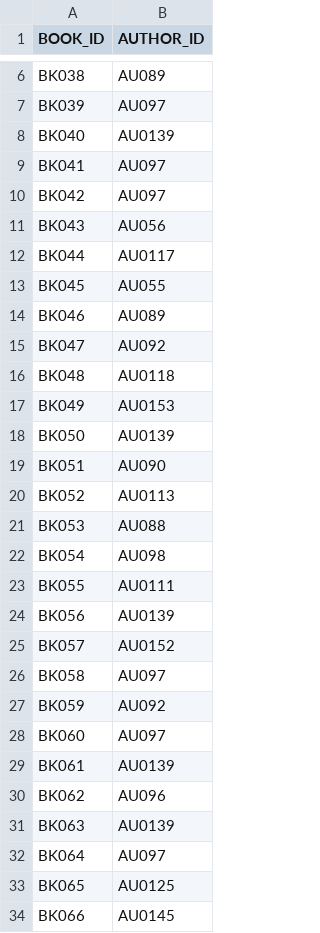
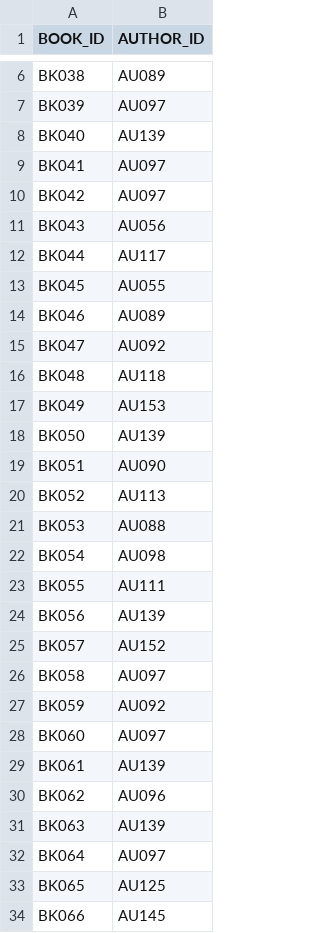
Before and after one commit to Minh-Kop/Web-21KTPM3, a CSV file: backend/database/fabook/populate_db/written_by.csv, drawn as a sheet; only a part is shown, gaps mark what is left out; the diff covers the shown part only.

Commit message:
Update author.csv

```diff
--- a/backend/database/fabook/populate_db/written_by.csv
+++ b/backend/database/fabook/populate_db/written_by.csv
@@ -7,3 +7,3 @@ BK038,AU089
 BK039,AU097
-BK040,AU0139
+BK040,AU139
 BK041,AU097
@@ -11,3 +11,3 @@ BK042,AU097
 BK043,AU056
-BK044,AU0117
+BK044,AU117
 BK045,AU055
@@ -15,12 +15,12 @@ BK046,AU089
 BK047,AU092
-BK048,AU0118
-BK049,AU0153
-BK050,AU0139
+BK048,AU118
+BK049,AU153
+BK050,AU139
 BK051,AU090
-BK052,AU0113
+BK052,AU113
 BK053,AU088
 BK054,AU098
-BK055,AU0111
-BK056,AU0139
-BK057,AU0152
+BK055,AU111
+BK056,AU139
+BK057,AU152
 BK058,AU097
@@ -28,7 +28,7 @@ BK059,AU092
 BK060,AU097
-BK061,AU0139
+BK061,AU139
 BK062,AU096
-BK063,AU0139
+BK063,AU139
 BK064,AU097
-BK065,AU0125
-BK066,AU0145
+BK065,AU125
+BK066,AU145
```
Also changed, not shown: 74 edited cells elsewhere in this file, backend/database/fabook/populate_db/author.csv, backend/database/fabook/populate_db/category.csv, 1 other file.
